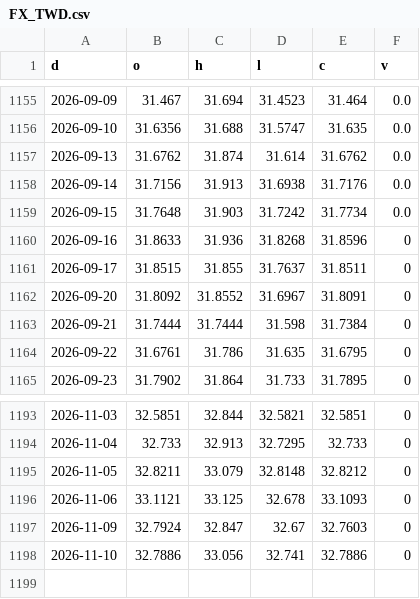
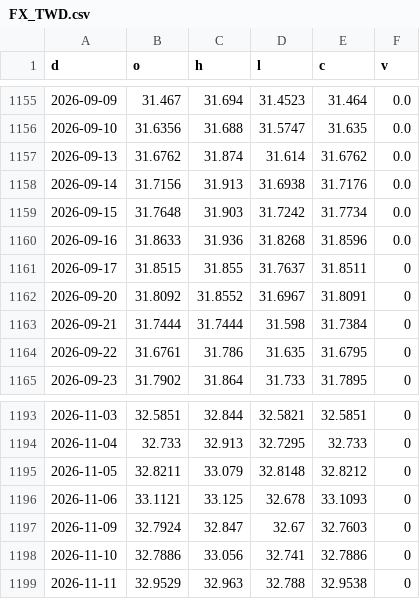
Before and after one commit to North7/morningbell, a CSV file: data/hist/FX_TWD.csv, drawn as a sheet; only a part is shown, gaps mark what is left out.

```diff
--- a/data/hist/FX_TWD.csv
+++ b/data/hist/FX_TWD.csv
@@ -1159,3 +1159,3 @@ d,o,h,l,c,v
 2026-09-15,31.7648,31.903,31.7242,31.7734,0.0
-2026-09-16,31.8633,31.936,31.8268,31.8596,0
+2026-09-16,31.8633,31.936,31.8268,31.8596,0.0
 2026-09-17,31.8515,31.855,31.7637,31.8511,0
@@ -1198 +1198,2 @@ d,o,h,l,c,v
 2026-11-10,32.7886,33.056,32.741,32.7886,0
+2026-11-11,32.9529,32.963,32.788,32.9538,0
```
Also changed, not shown: data/hist/FUND_ABIT.csv, data/hist/FUND_ABUS.csv, 6 other files.
